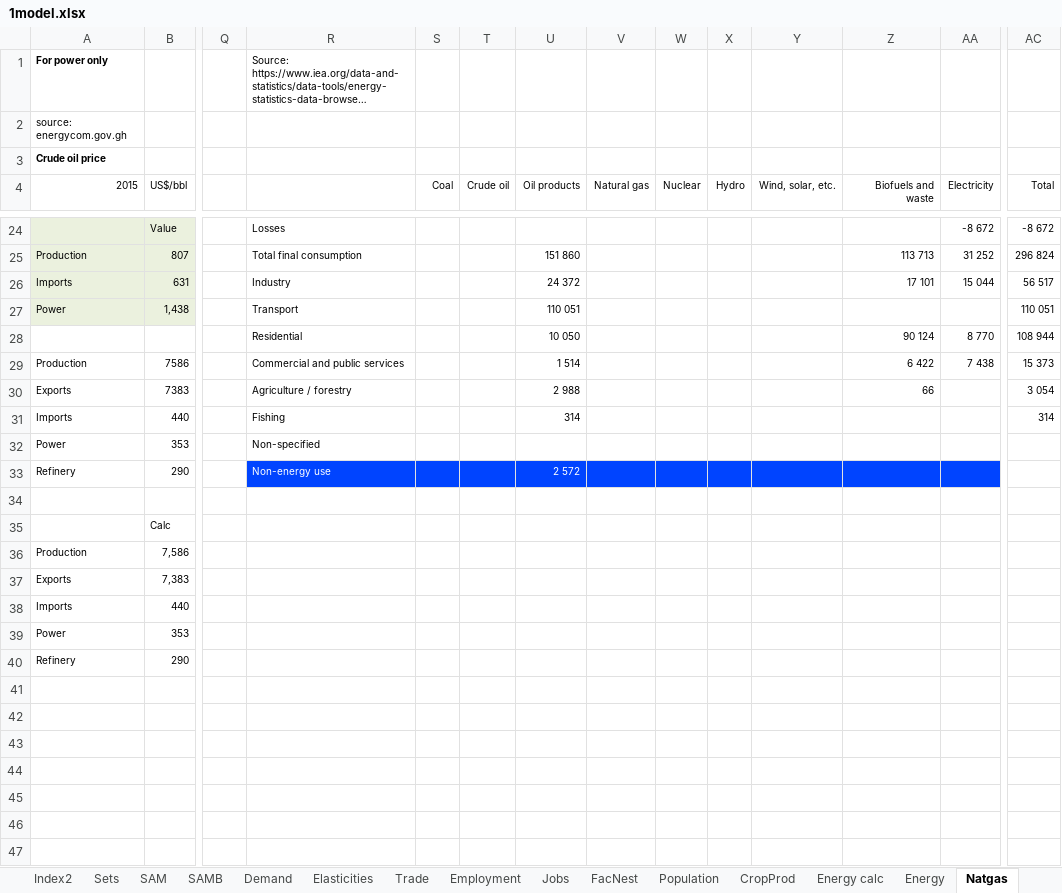
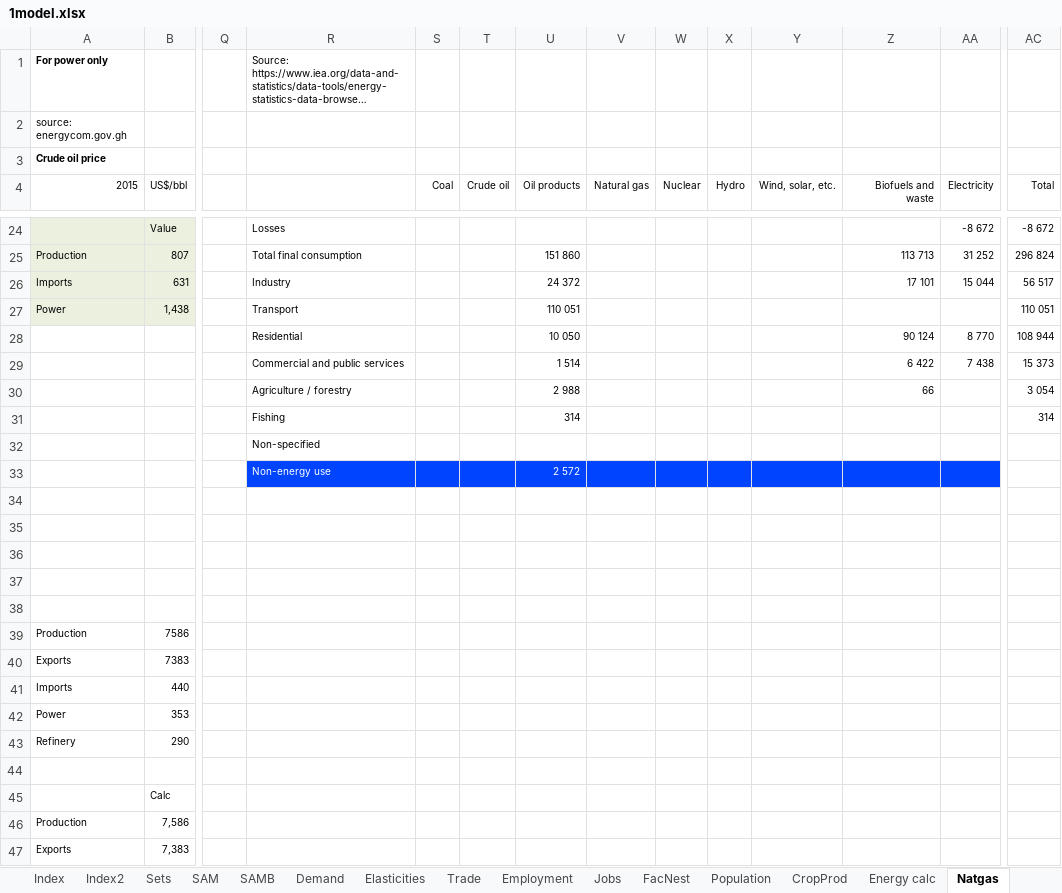
Before and after one commit to alisonERC/GHATIMGE, an Excel workbook: CGE/1model.xlsx, sheet Natgas, drawn as a sheet; only a part is shown, gaps mark what is left out; the shorter side is filled out with more unchanged rows; long unchanged cells end in …; values as stored, in another font and other column widths than the file's, no borders; addresses are those after the commit; rows hold the shown columns only; the diff names each change by its address in the sheet, - before the commit and + after, or states it on an @@ line.

```diff
--- a/CGE/1model.xlsx (sheet Natgas)
+++ b/CGE/1model.xlsx (sheet Natgas)
+row 29:  |  |  | Commercial and public services |  |  | 1 514 |  |  |  |  | 6 422 | 7 438 | 15 373
+row 30:  |  |  | Agriculture / forestry |  |  | 2 988 |  |  |  |  | 66 |  | 3 054
+row 31:  |  |  | Fishing |  |  | 314 |  |  |  |  |  |  | 314
+row 32:  |  |  | Non-specified
+row 33:  |  |  | Non-energy use |  |  | 2 572
+row 34: (empty)
+row 35: (empty)
+row 36: (empty)
+row 37: (empty)
+row 38: (empty)
-R39: Commercial and public services
+R39: (empty)
-U39 (Oil products): 1 514
+U39 (Oil products): (empty)
-Z39 (Biofuels and waste): 6 422
+Z39 (Biofuels and waste): (empty)
-AA39 (Electricity): 7 438
+AA39 (Electricity): (empty)
-AC39 (Total): 15 373
+AC39 (Total): (empty)
-R40: Agriculture / forestry
+R40: (empty)
-U40 (Oil products): 2 988
+U40 (Oil products): (empty)
-Z40 (Biofuels and waste): 66
+Z40 (Biofuels and waste): (empty)
-AC40 (Total): 3 054
+AC40 (Total): (empty)
-R41: Fishing
+R41: (empty)
-U41 (Oil products): 314
+U41 (Oil products): (empty)
-AC41 (Total): 314
+AC41 (Total): (empty)
-R42: Non-specified
+R42: (empty)
-R43: Non-energy use
+R43: (empty)
-R43:AA43 fill: #0044FF
+R43:AA43 fill: none
-U43 (Oil products): 2 572
+U43 (Oil products): (empty)
```
Also changed, not shown: sheet Energy calc, sheet SAMB, sheet Energy, sheet Index2, sheet Sets, other sheet tabs, formulas that keep their value, charts or pictures, CGE/2simulation.xlsx, CGE/3report.xlsx, 8 other files.
